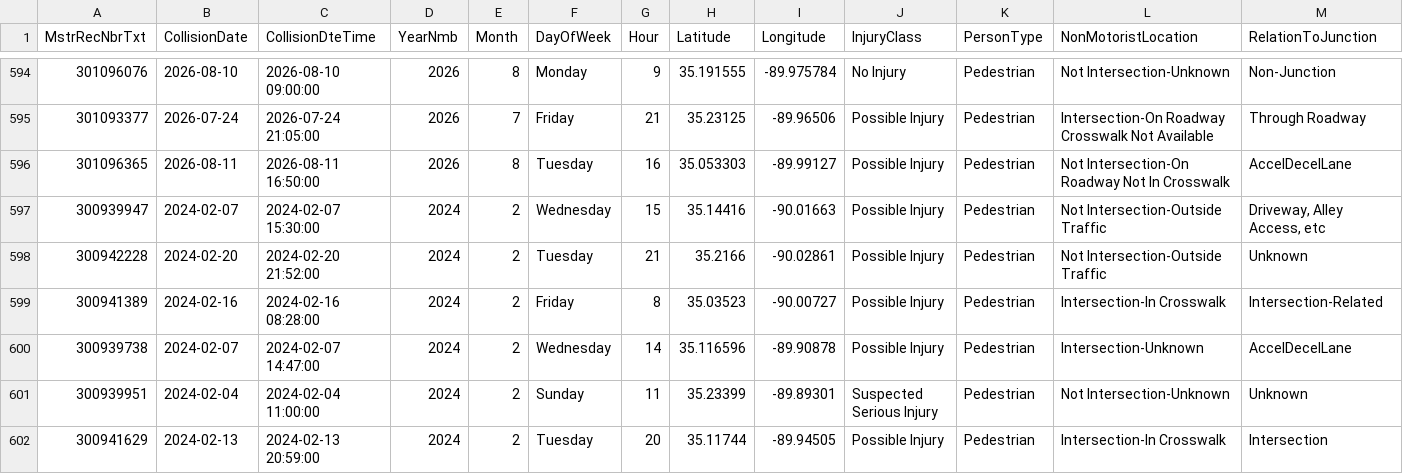
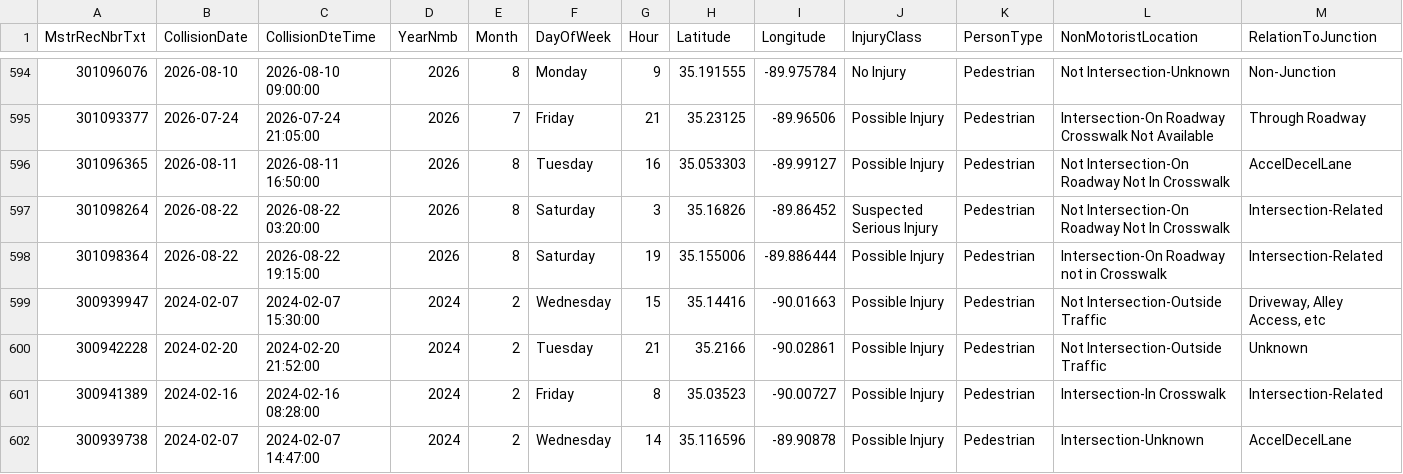
Before and after one commit to sdesai25unc/Memphis-Pedestrian-Incident-Context-Visualizer, a CSV file: data/processed/shelby_crashes_signals.csv, drawn as a sheet; only a part is shown, gaps mark what is left out; the shorter side is filled out with more unchanged rows; rows hold the shown columns only; the diff names each change by its address in the sheet, - before the commit and + after, or states it on an @@ line.

```diff
--- a/data/processed/shelby_crashes_signals.csv
+++ b/data/processed/shelby_crashes_signals.csv
+row 597: 301098264 | 2026-08-22 | 2026-08-22 03:20:00 | 2026 | 8 | Saturday | 3 | 35.16826 | -89.86452 | Suspected Serious Injury | Pedestrian | Not Intersection-On Roadway Not In Crosswalk | Intersection-Related
+row 598: 301098364 | 2026-08-22 | 2026-08-22 19:15:00 | 2026 | 8 | Saturday | 19 | 35.155006 | -89.886444 | Possible Injury | Pedestrian | Intersection-On Roadway not in Crosswalk | Intersection-Related
```
Also changed, not shown: data/processed/shelby_crashes_classified.csv, data/processed/shelby_crashes_classified_seg.csv, 16 other files.
